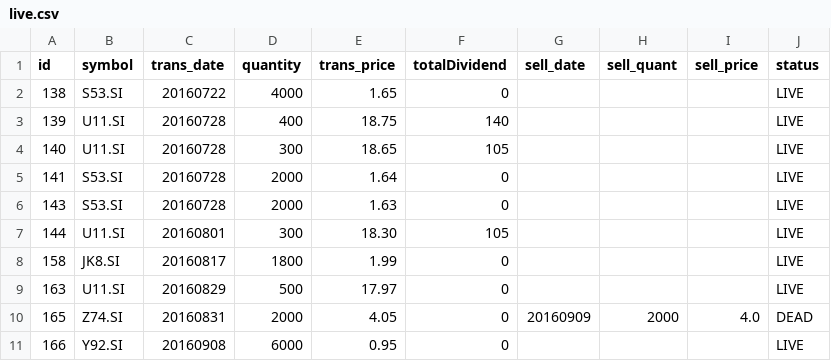
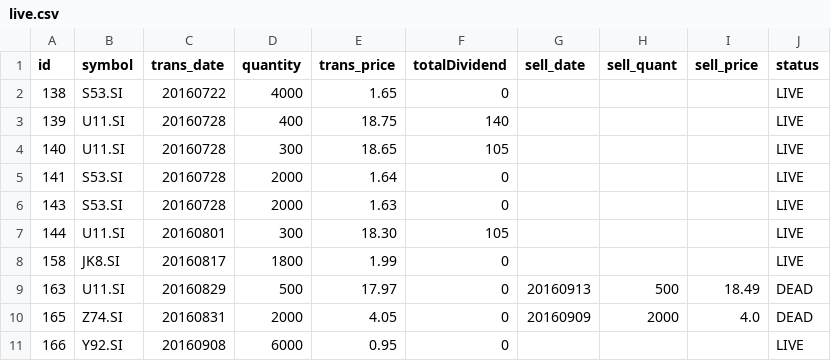
Before and after one commit to ozyxzzzss/git_csv, a CSV file: live.csv, drawn as a sheet.

Commit message:
Update live.csv

```diff
--- a/live.csv
+++ b/live.csv
@@ -8,3 +8,3 @@ id,symbol,trans_date,quantity,trans_price, totalDividend, sell_date,sell_quant,
 158,JK8.SI,20160817,1800,1.99,0,,,,LIVE
-163,U11.SI,20160829,500,17.97,0,,,,LIVE
+163,U11.SI,20160829,500,17.97,0,20160913,500,18.49,DEAD
 165,Z74.SI,20160831,2000,4.05,0,20160909,2000,4.0,DEAD
```
